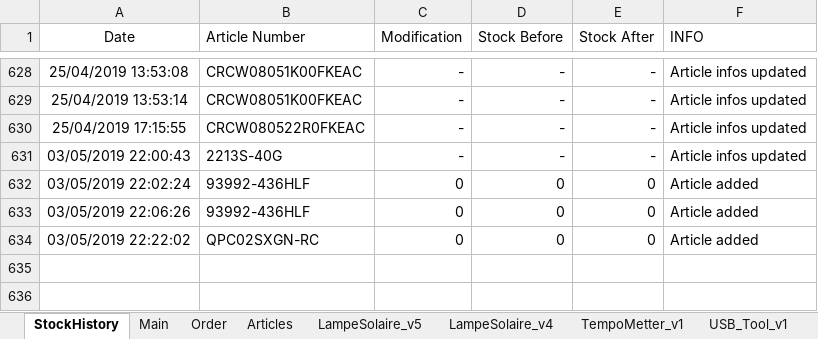
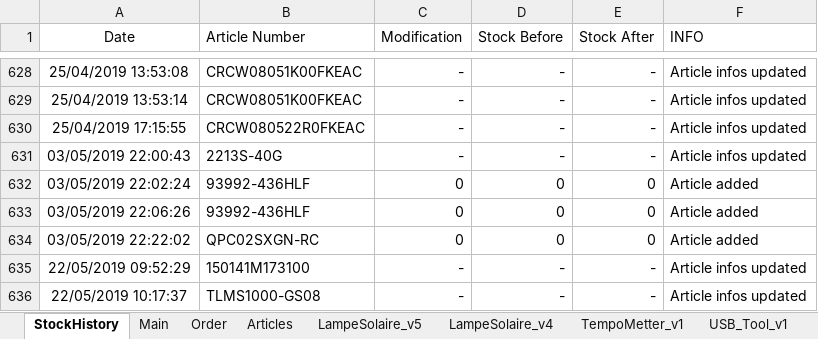
Before and after one commit to esseivan/Stock, an Excel workbook: Stock.xlsm, sheet StockHistory, drawn as a sheet; only a part is shown, gaps mark what is left out; values as stored, in another font and other column widths than the file's, no borders; table styles not drawn; the diff names each change by its address in the sheet, - before the commit and + after, or states it on an @@ line.

```diff
--- a/Stock.xlsm (sheet StockHistory)
+++ b/Stock.xlsm (sheet StockHistory)
+row 635: 22/05/2019 09:52:29 | 150141M173100 | - | - | - | Article infos updated
+row 636: 22/05/2019 10:17:37 | TLMS1000-GS08 | - | - | - | Article infos updated
```
Also changed, not shown: sheet Articles, sheet USB_Tool_v1, sheet TempoMetter_v1, sheet LampeSolaire_v5, formulas that keep their value, charts or pictures.
